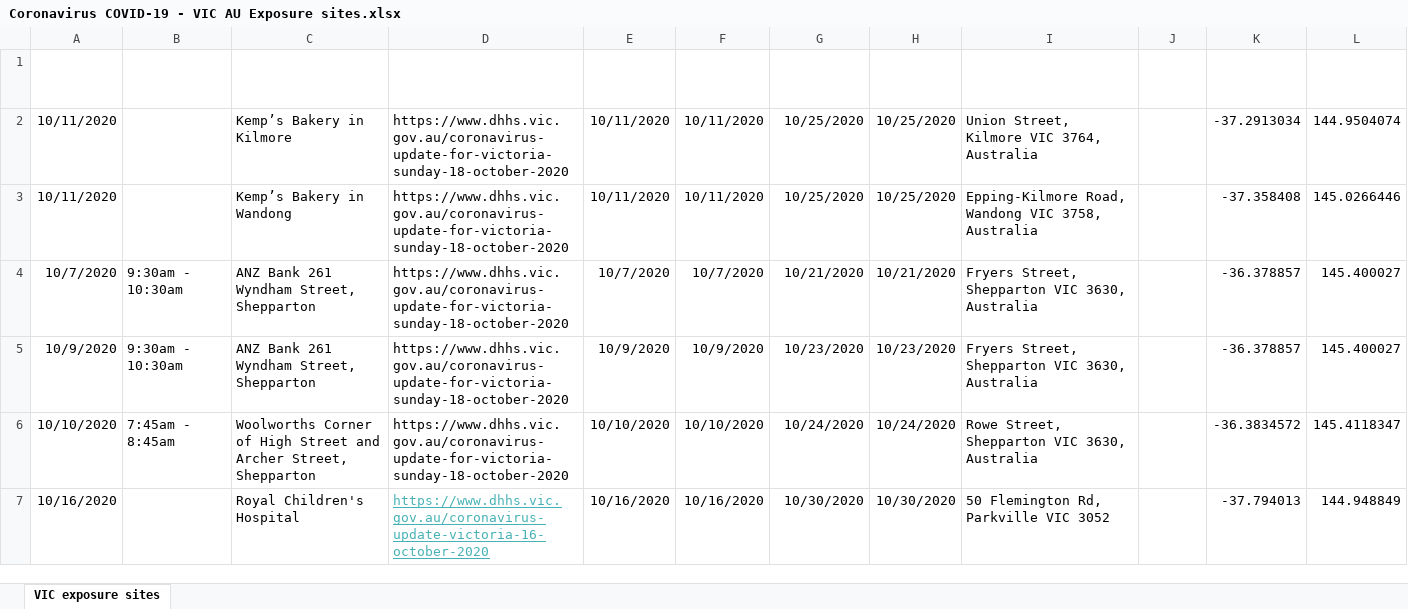
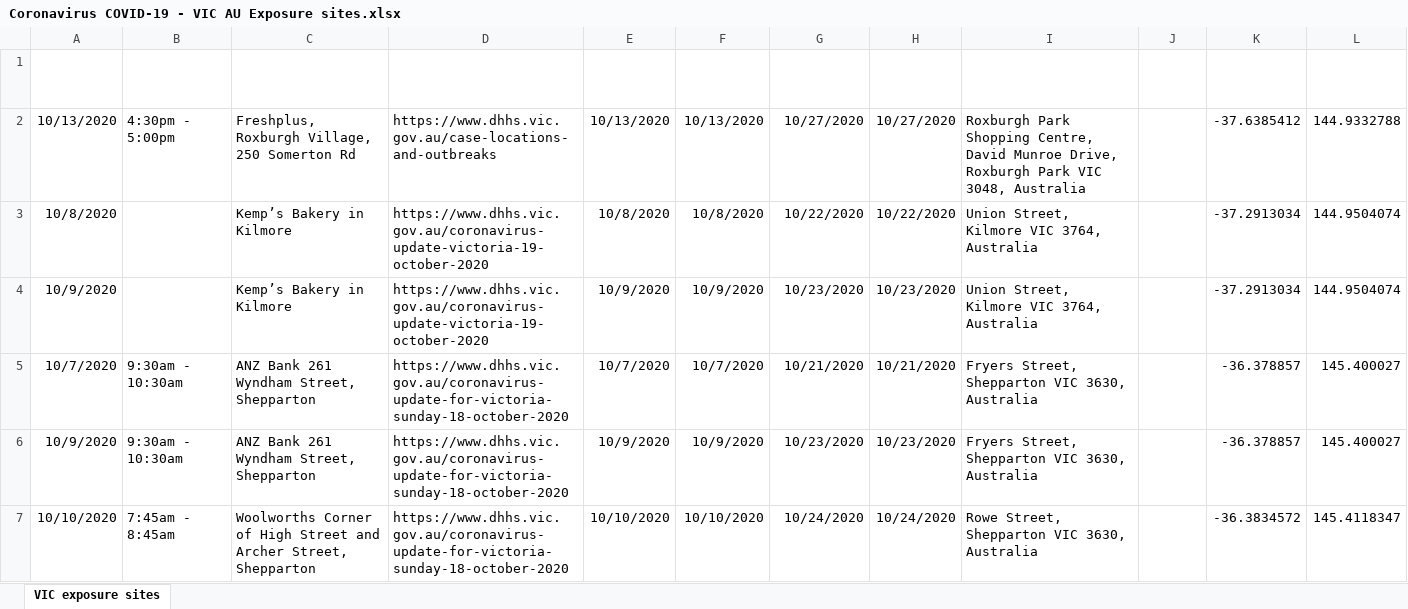
Before and after one commit to Mike-Honey/covid-19-vic-au, an Excel workbook: Coronavirus COVID-19 - VIC AU Exposure sites.xlsx, sheet VIC exposure sites, drawn as a sheet; only a part is shown; the shorter side is filled out with more unchanged rows; values as stored, in another font and other column widths than the file's, no borders; table styles not drawn; removed rows and columns are numbered as before the commit, all else as after; the diff names each change by its address in the sheet, - before the commit and + after, or states it on an @@ line.

```diff
--- a/Coronavirus COVID-19 - VIC AU Exposure sites.xlsx (sheet VIC exposure sites)
+++ b/Coronavirus COVID-19 - VIC AU Exposure sites.xlsx (sheet VIC exposure sites)
+row 2: 10/13/2020 | 4:30pm - 5:00pm | Freshplus, Roxburgh Village, 250 Somerton Rd | https://www.dhhs.vic.gov.au/case-locations-and-outbreaks | 10/13/2020 | 10/13/2020 | 10/27/2020 | 10/27/2020 | Roxburgh Park Shopping Centre, David Munroe Drive, Roxburgh Park VIC 3048, Australia |  | -37.6385412 | 144.9332788
-A3 (Date): 10/11/2020
+A3 (Date): 10/8/2020
-D3 (News Link): https://www.dhhs.vic.gov.au/coronavirus-update-for-victoria-sunday-18-october-2020
+D3 (News Link): https://www.dhhs.vic.gov.au/coronavirus-update-victoria-19-october-2020
-E3 (Exposure Date): 10/11/2020
+E3 (Exposure Date): 10/8/2020
-F3 (Exposure Start Date): 10/11/2020
+F3 (Exposure Start Date): 10/8/2020
-G3 (Onset of symptoms up to): 10/25/2020
+G3 (Onset of symptoms up to): 10/22/2020
-H3 (Onset End Date): 10/25/2020
+H3 (Onset End Date): 10/22/2020
-row 3: 10/11/2020 |  | Kemp’s Bakery in Wandong | https://www.dhhs.vic.gov.au/coronavirus-update-for-victoria-sunday-18-october-2020 | 10/11/2020 | 10/11/2020 | 10/25/2020 | 10/25/2020 | Epping-Kilmore Road, Wandong VIC 3758, Australia |  | -37.358408 | 145.0266446
+row 4: 10/9/2020 |  | Kemp’s Bakery in Kilmore | https://www.dhhs.vic.gov.au/coronavirus-update-victoria-19-october-2020 | 10/9/2020 | 10/9/2020 | 10/23/2020 | 10/23/2020 | Union Street, Kilmore VIC 3764, Australia |  | -37.2913034 | 144.9504074
```
Also changed, not shown: 2 other files.
